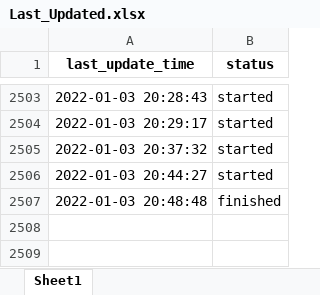
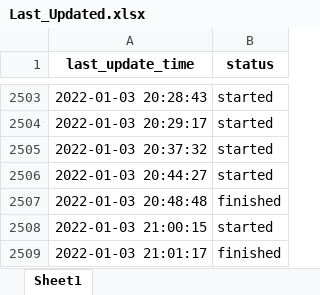
Before and after one commit to 8nich/covid19_dashboard, an Excel workbook: Last_Updated.xlsx, sheet Sheet1, drawn as a sheet; only a part is shown, gaps mark what is left out; values as stored, in another font and other column widths than the file's, no borders; the diff names each change by its address in the sheet, - before the commit and + after, or states it on an @@ line.

Commit message:
log into csv instead ov xlsx some clean up

```diff
--- a/Last_Updated.xlsx (sheet Sheet1)
+++ b/Last_Updated.xlsx (sheet Sheet1)
+row 2508: 2022-01-03 21:00:15 | started
+row 2509: 2022-01-03 21:01:17 | finished
```
Also changed, not shown: 1 other file.
